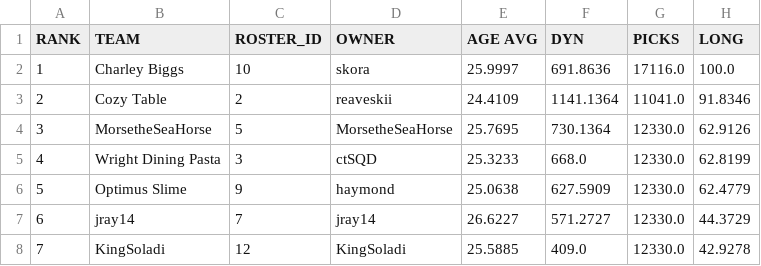
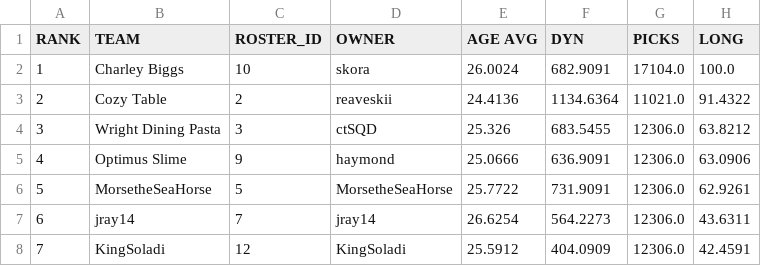
Before and after one commit to le-pantman/dynasty-power-rankings, a CSV file: reports/2026/week_2_csv/week_2_long.csv, drawn as a sheet; only a part is shown; the diff covers the shown part only.

```diff
--- a/reports/2026/week_2_csv/week_2_long.csv
+++ b/reports/2026/week_2_csv/week_2_long.csv
@@ -1,8 +1,8 @@
 RANK,TEAM,ROSTER_ID,OWNER,AGE AVG,DYN,PICKS,LONG
-1,Charley Biggs,10,skora,25.9997,691.8636,17116.0,100.0
-2,Cozy Table,2,reaveskii,24.4109,1141.1364,11041.0,91.8346
-3,MorsetheSeaHorse,5,MorsetheSeaHorse,25.7695,730.1364,12330.0,62.9126
-4,Wright Dining Pasta,3,ctSQD,25.3233,668.0,12330.0,62.8199
-5,Optimus Slime,9,haymond,25.0638,627.5909,12330.0,62.4779
-6,jray14,7,jray14,26.6227,571.2727,12330.0,44.3729
-7,KingSoladi,12,KingSoladi,25.5885,409.0,12330.0,42.9278
+1,Charley Biggs,10,skora,26.0024,682.9091,17104.0,100.0
+2,Cozy Table,2,reaveskii,24.4136,1134.6364,11021.0,91.4322
+3,Wright Dining Pasta,3,ctSQD,25.326,683.5455,12306.0,63.8212
+4,Optimus Slime,9,haymond,25.0666,636.9091,12306.0,63.0906
+5,MorsetheSeaHorse,5,MorsetheSeaHorse,25.7722,731.9091,12306.0,62.9261
+6,jray14,7,jray14,26.6254,564.2273,12306.0,43.6311
+7,KingSoladi,12,KingSoladi,25.5912,404.0909,12306.0,42.4591
```
Also changed, not shown: 19 edited cells elsewhere in this file, reports/2026/week_2_csv/week_2_overall.csv, reports/2026/week_2_csv/week_2_pwr.csv, 1 other file.
